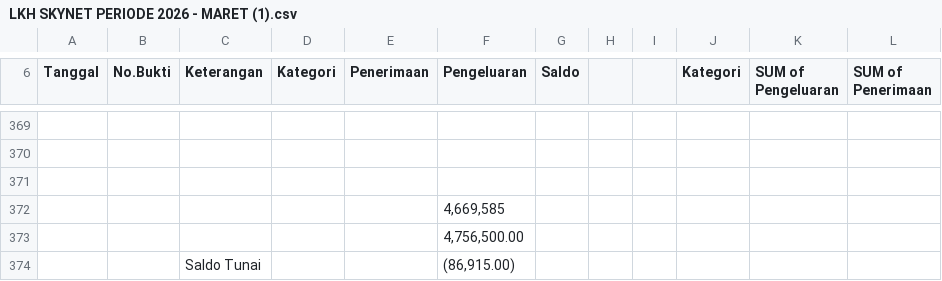
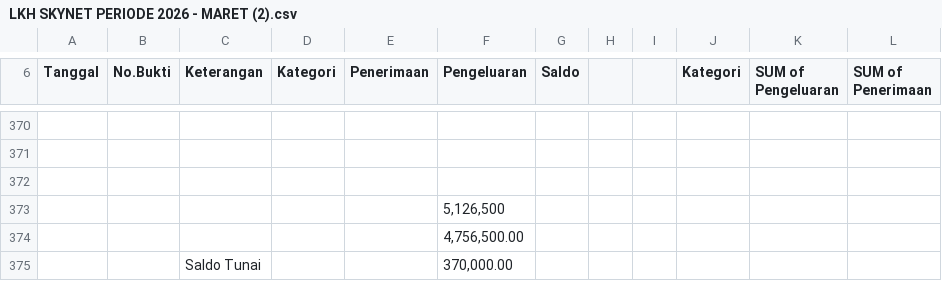
Before and after one commit to fairusinampratama/skynet-lkh, a CSV file: LKH SKYNET PERIODE 2026 - MARET (2).csv (was LKH SKYNET PERIODE 2026 - MARET (1).csv), drawn as a sheet; only a part is shown, gaps mark what is left out; addresses are those after the commit; the diff covers the shown part only; the diff names each change by its address in the sheet, - before the commit and + after, or states it on an @@ line.

```diff
--- a/LKH SKYNET PERIODE 2026 - MARET (1).csv
+++ b/LKH SKYNET PERIODE 2026 - MARET (2).csv
-F373 (Pengeluaran): 4,669,585
+F373 (Pengeluaran): 5,126,500
-F375 (Pengeluaran): (86,915.00)
+F375 (Pengeluaran): 370,000.00
```
Also changed, not shown: 2 added rows, 1 removed row and 20 edited cells elsewhere in this file, LKH SKYNET PERIODE 2026 - APRIL (2).csv, LKH SKYNET PERIODE 2026 - FEBRUARI (2).csv, 13 other files.
